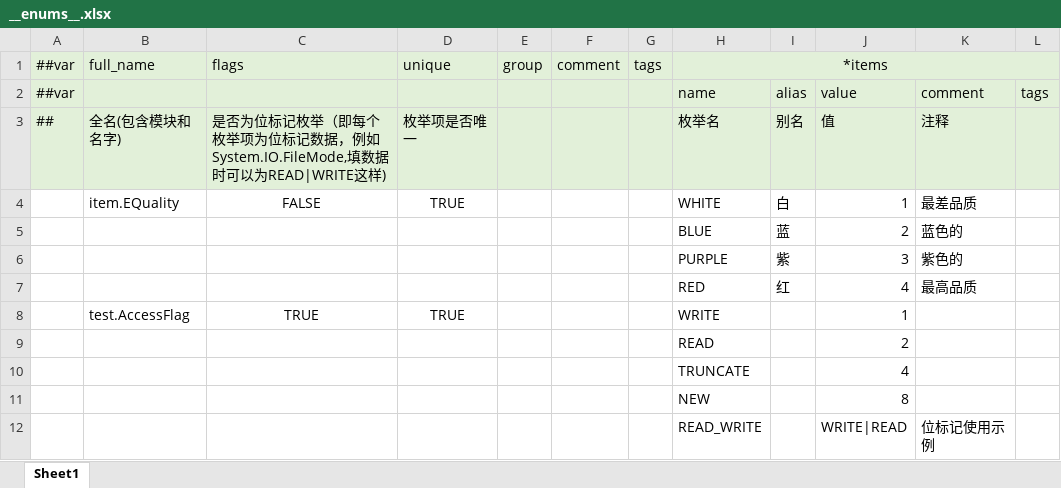
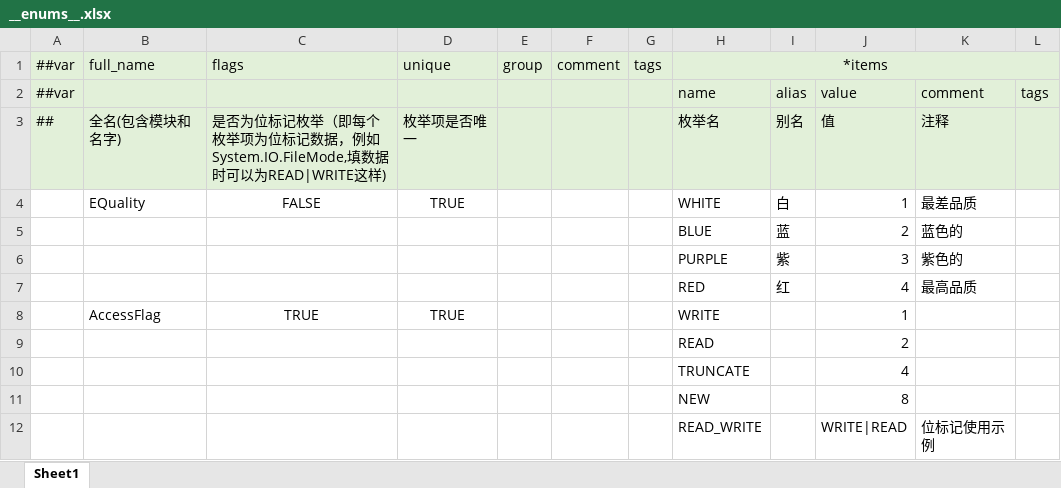
Before and after one commit to SendSi/HYFClient, an Excel workbook: Excel_luban/Datas/__enums__.xlsx, sheet Sheet1, drawn as a sheet; values as stored, in another font and other column widths than the file's, no borders; the diff names each change by its address in the sheet, - before the commit and + after, or states it on an @@ line.

```diff
--- a/Excel_luban/Datas/__enums__.xlsx (sheet Sheet1)
+++ b/Excel_luban/Datas/__enums__.xlsx (sheet Sheet1)
-B4: item.EQuality
+B4: EQuality
-B8: test.AccessFlag
+B8: AccessFlag
```
Also changed, not shown: 30 other files.
